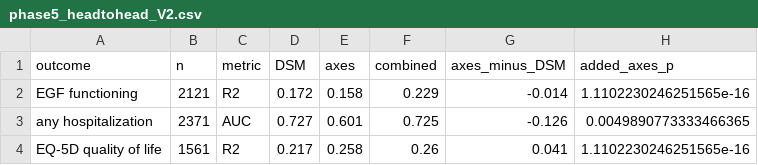
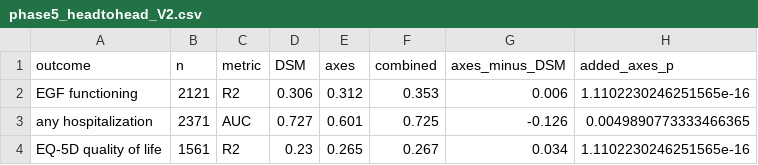
Before and after one commit to AndriiKulakovskyi/face-trans-diagnostic-phenotypes, a CSV file: results/phase5_headtohead_V2.csv, drawn as a sheet.

```diff
--- a/results/phase5_headtohead_V2.csv
+++ b/results/phase5_headtohead_V2.csv
@@ -1,4 +1,4 @@
 outcome,n,metric,DSM,axes,combined,axes_minus_DSM,added_axes_p
-EGF functioning,2121,R2,0.172,0.158,0.229,-0.014,1.1102230246251565e-16
+EGF functioning,2121,R2,0.306,0.312,0.353,0.006,1.1102230246251565e-16
 any hospitalization,2371,AUC,0.727,0.601,0.725,-0.126,0.0049890773333466365
-EQ-5D quality of life,1561,R2,0.217,0.258,0.26,0.041,1.1102230246251565e-16
+EQ-5D quality of life,1561,R2,0.23,0.265,0.267,0.034,1.1102230246251565e-16
```
Also changed, not shown: results/phase5_decircularized.csv, results/phase5_headtohead_V1.csv, 18 other files.
